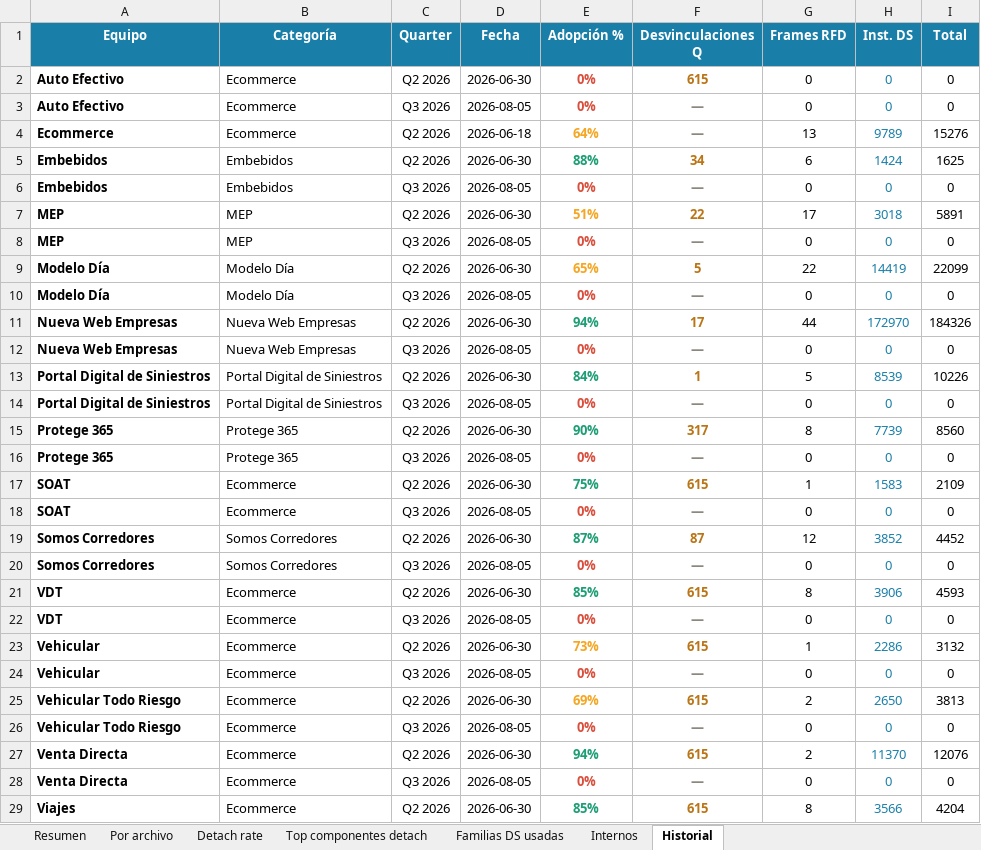
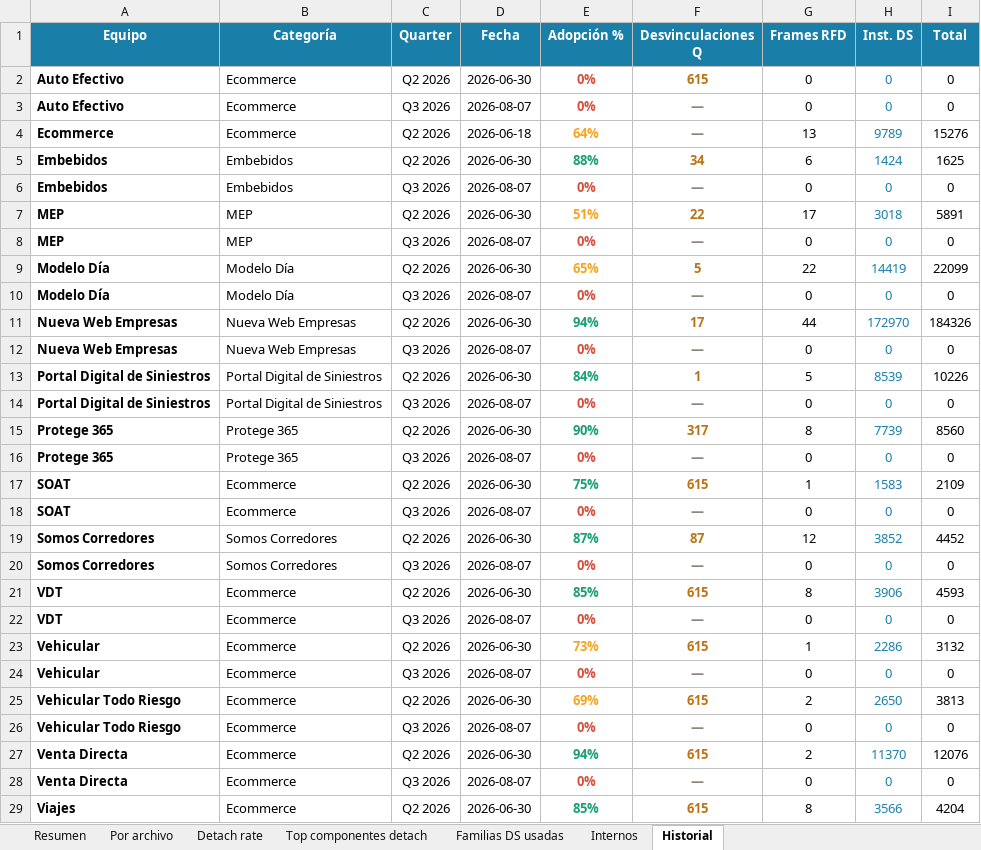
Before and after one commit to Lichadri/dalton-adoption-dashboard, an Excel workbook: docs/reporte-adopcion.xlsx, sheet Historial, drawn as a sheet; only a part is shown; values as stored, in another font and other column widths than the file's, no borders; the diff covers the shown part only; the diff names each change by its address in the sheet, - before the commit and + after, or states it on an @@ line.

Commit message:
chore: adoption report 2026-08-07 01:00 UTC

```diff
--- a/docs/reporte-adopcion.xlsx (sheet Historial)
+++ b/docs/reporte-adopcion.xlsx (sheet Historial)
-D3 (Fecha): 2026-08-05
+D3 (Fecha): 2026-08-07
-D6 (Fecha): 2026-08-05
+D6 (Fecha): 2026-08-07
-D8 (Fecha): 2026-08-05
+D8 (Fecha): 2026-08-07
-D10 (Fecha): 2026-08-05
+D10 (Fecha): 2026-08-07
-D12 (Fecha): 2026-08-05
+D12 (Fecha): 2026-08-07
-D14 (Fecha): 2026-08-05
+D14 (Fecha): 2026-08-07
-D16 (Fecha): 2026-08-05
+D16 (Fecha): 2026-08-07
-D18 (Fecha): 2026-08-05
+D18 (Fecha): 2026-08-07
-D20 (Fecha): 2026-08-05
+D20 (Fecha): 2026-08-07
-D22 (Fecha): 2026-08-05
+D22 (Fecha): 2026-08-07
-D24 (Fecha): 2026-08-05
+D24 (Fecha): 2026-08-07
-D26 (Fecha): 2026-08-05
+D26 (Fecha): 2026-08-07
-D28 (Fecha): 2026-08-05
+D28 (Fecha): 2026-08-07
```
Also changed, not shown: 2 edited cells elsewhere in this sheet, sheet Resumen, 2 other files.
